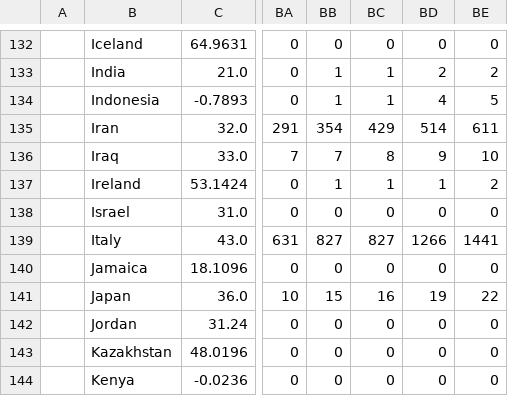
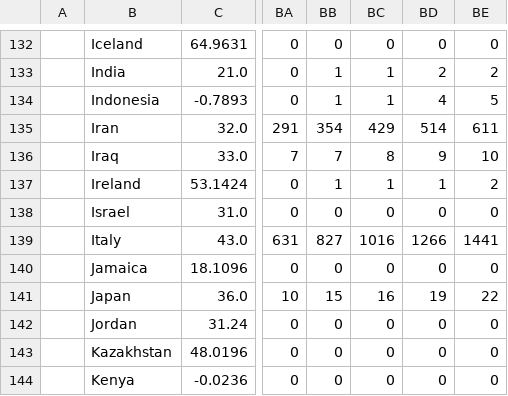
Before and after one commit to ktw1016/corona_now, a CSV file: src/data/time_series_covid19_deaths_global.csv, drawn as a sheet; only a part is shown, gaps mark what is left out; the diff names each change by its address in the sheet, - before the commit and + after, or states it on an @@ line.

Commit message:
Auto Data Update

```diff
--- a/src/data/time_series_covid19_deaths_global.csv
+++ b/src/data/time_series_covid19_deaths_global.csv
-BC139: 827
+BC139: 1016
```
Also changed, not shown: src/data/time_series_covid19_confirmed_global.csv, 1 other file.
